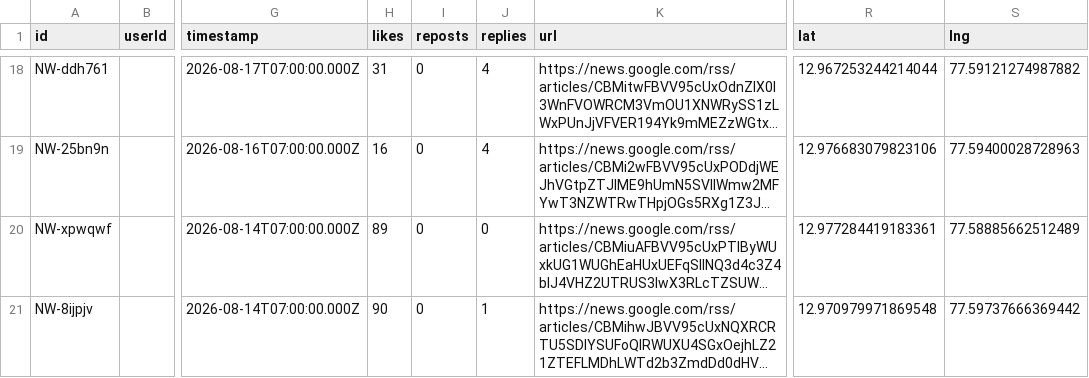
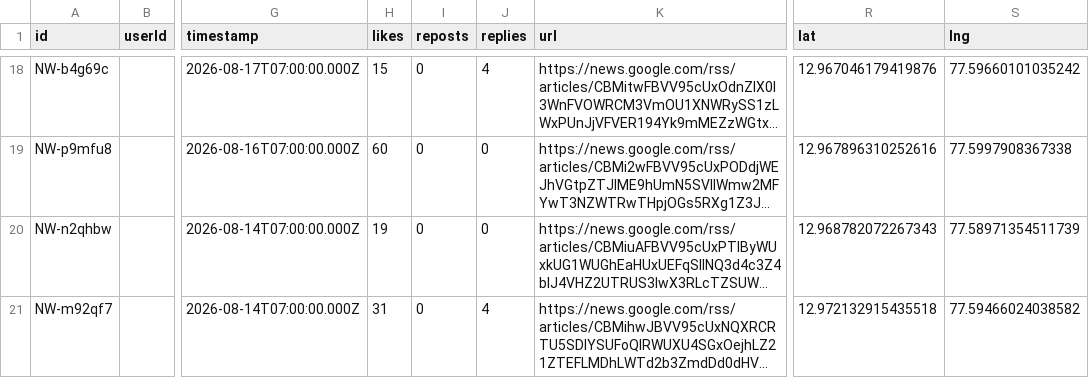
Before and after one commit to renupatil130/Urban-intel, a CSV file: server/complaints.csv, drawn as a sheet; only a part is shown, gaps mark what is left out; long unchanged cells end in …; the diff covers the shown part only; the diff names each change by its address in the sheet, - before the commit and + after, or states it on an @@ line.

```diff
--- a/server/complaints.csv
+++ b/server/complaints.csv
-A18 (id): NW-ddh761
+A18 (id): NW-b4g69c
-H18 (likes): 31
+H18 (likes): 15
-R18 (lat): 12.967253244214044
+R18 (lat): 12.967046179419876
-S18 (lng): 77.59121274987882
+S18 (lng): 77.59660101035242
-A19 (id): NW-25bn9n
+A19 (id): NW-p9mfu8
-H19 (likes): 16
+H19 (likes): 60
-J19 (replies): 4
+J19 (replies): 0
-R19 (lat): 12.976683079823106
+R19 (lat): 12.967896310252616
-S19 (lng): 77.59400028728963
+S19 (lng): 77.5997908367338
-A20 (id): NW-xpwqwf
+A20 (id): NW-n2qhbw
-H20 (likes): 89
+H20 (likes): 19
-R20 (lat): 12.977284419183361
+R20 (lat): 12.968782072267343
-S20 (lng): 77.58885662512489
+S20 (lng): 77.58971354511739
-A21 (id): NW-8ijpjv
+A21 (id): NW-m92qf7
-H21 (likes): 90
+H21 (likes): 31
-J21 (replies): 1
+J21 (replies): 4
-R21 (lat): 12.970979971869548
+R21 (lat): 12.972132915435518
-S21 (lng): 77.59737666369442
+S21 (lng): 77.59466024038582
```
Also changed, not shown: 62 edited cells elsewhere in this file, 1 other file.
